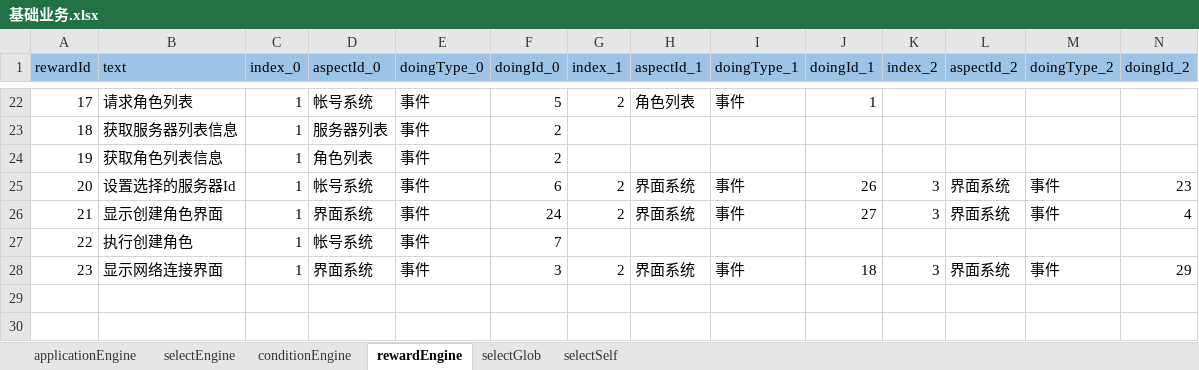
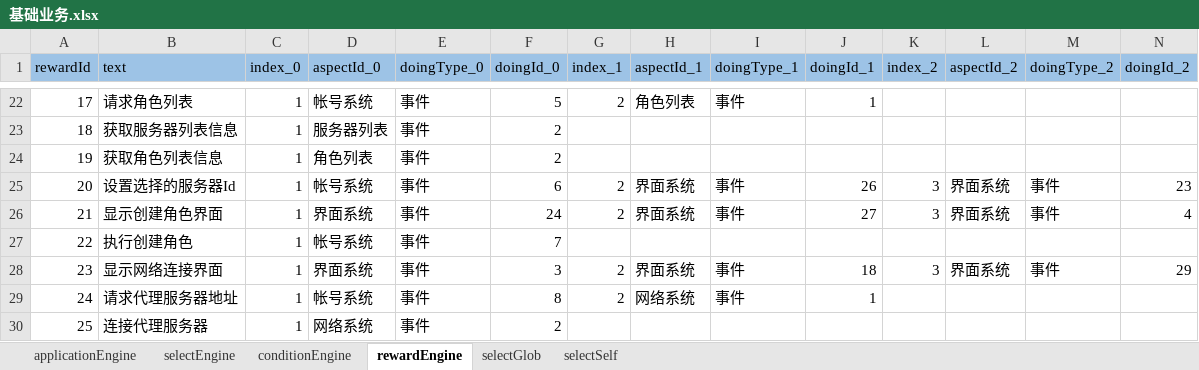
Before and after one commit to aiyou4love/resource, an Excel workbook: gameTb/client/table/基础业务.xlsx, sheet rewardEngine, drawn as a sheet; only a part is shown, gaps mark what is left out; values as stored, in another font and other column widths than the file's, no borders; rows hold the shown columns only; the diff names each change by its address in the sheet, - before the commit and + after, or states it on an @@ line.

```diff
--- a/gameTb/client/table/基础业务.xlsx (sheet rewardEngine)
+++ b/gameTb/client/table/基础业务.xlsx (sheet rewardEngine)
+row 29: 24 | 请求代理服务器地址 | 1 | 帐号系统 | 事件 | 8 | 2 | 网络系统 | 事件 | 1
+row 30: 25 | 连接代理服务器 | 1 | 网络系统 | 事件 | 2
```
Also changed, not shown: gameTb/client/table/帐号配置.xlsx, gameTb/client/table/网络地址.xlsx, 6 other files.
